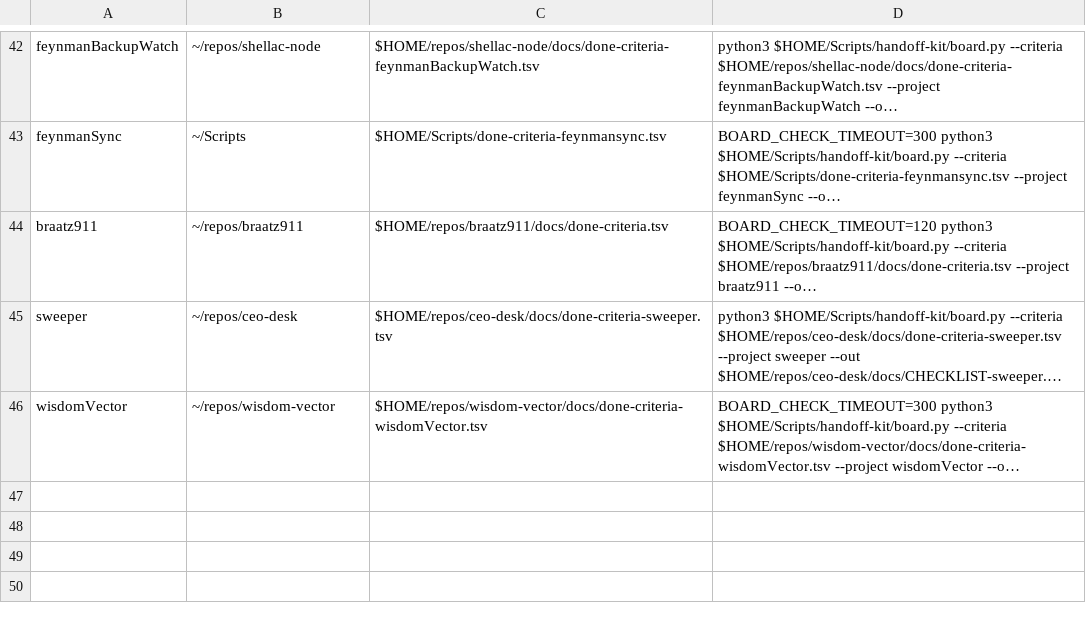
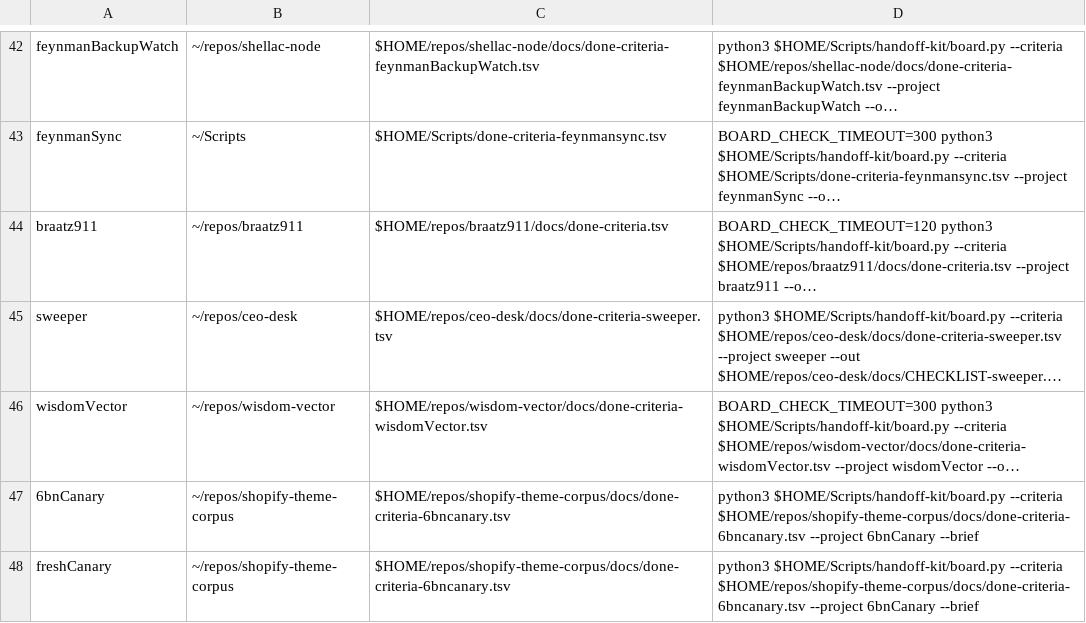
Before and after one commit to jasoncbraatz/darwin-mac-ops, a TSV file: project-charters.tsv, drawn as a sheet; only a part is shown, gaps mark what is left out; long unchanged cells end in …; the diff names each change by its address in the sheet, - before the commit and + after, or states it on an @@ line.

```diff
--- a/project-charters.tsv
+++ b/project-charters.tsv
+row 47: 6bnCanary | ~/repos/shopify-theme-corpus | $HOME/repos/shopify-theme-corpus/docs/done-criteria-6bncanary.tsv | python3 $HOME/Scripts/handoff-kit/board.py --criteria $HOME/repos/shopify-theme-corpus/docs/done-criteria-6bncanary.tsv --project 6bnCanary --brief
+row 48: freshCanary | ~/repos/shopify-theme-corpus | $HOME/repos/shopify-theme-corpus/docs/done-criteria-6bncanary.tsv | python3 $HOME/Scripts/handoff-kit/board.py --criteria $HOME/repos/shopify-theme-corpus/docs/done-criteria-6bncanary.tsv --project 6bnCanary --brief
```
